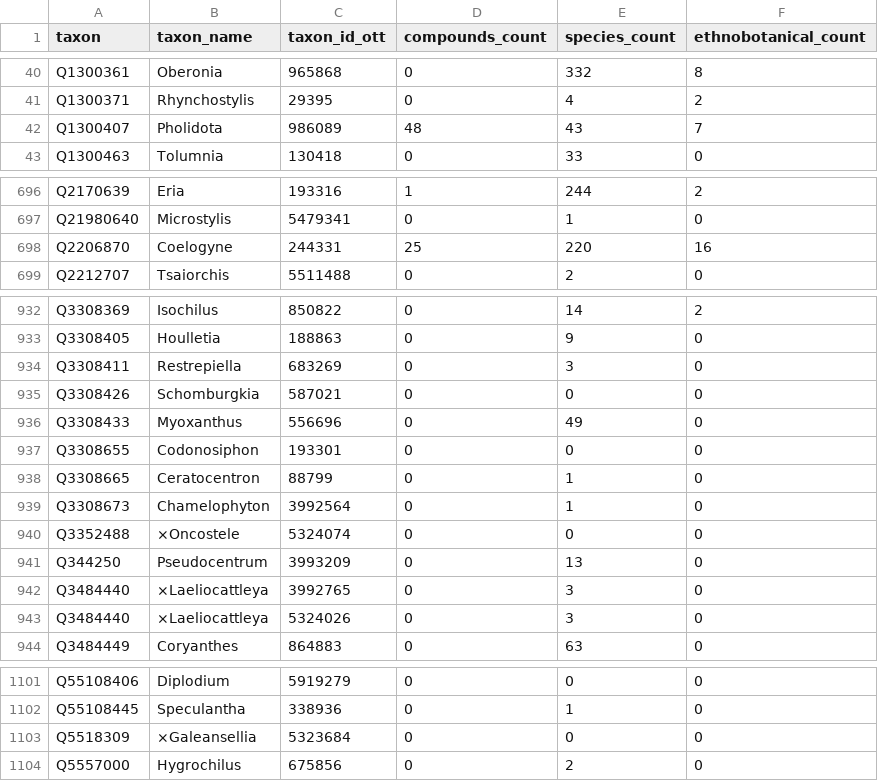
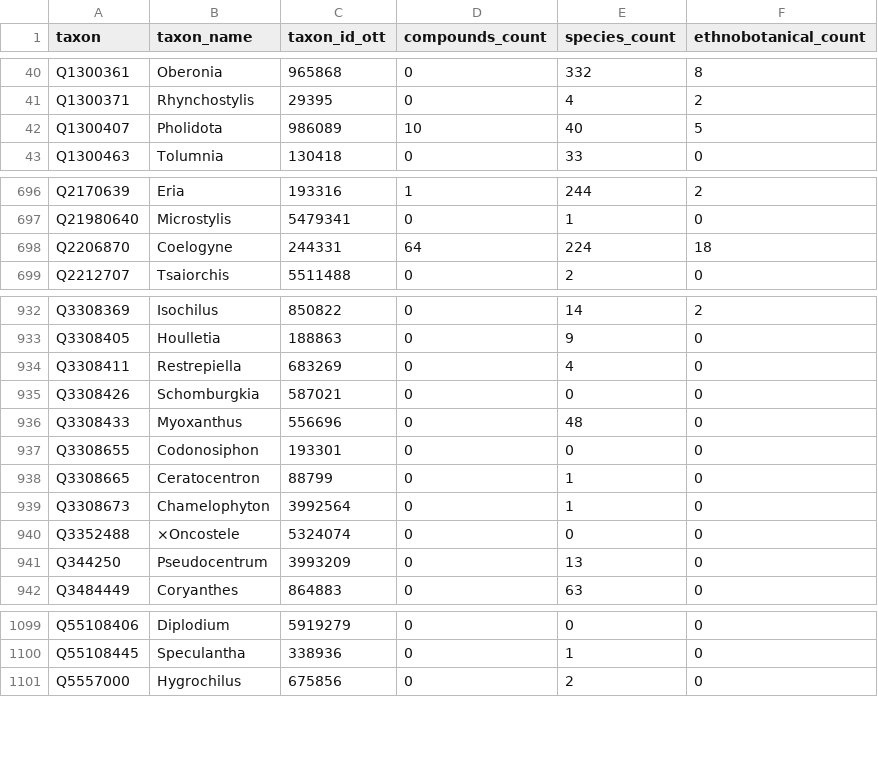
Before and after one commit to Adafede/EthnoBotaPhyWR, a TSV file: data-raw/orchids_table_counts.tsv, drawn as a sheet; only a part is shown, gaps mark what is left out; the diff covers the shown part only.

Commit message:
data: regenerate article outputs and tree caches

```diff
--- a/data-raw/orchids_table_counts.tsv
+++ b/data-raw/orchids_table_counts.tsv
@@ -41,3 +41,3 @@ Q1300361	Oberonia	965868	0	332	8
 Q1300371	Rhynchostylis	29395	0	4	2
-Q1300407	Pholidota	986089	48	43	7
+Q1300407	Pholidota	986089	10	40	5
 Q1300463	Tolumnia	130418	0	33	0
@@ -697,3 +697,3 @@ Q2170639	Eria	193316	1	244	2
 Q21980640	Microstylis	5479341	0	1	0
-Q2206870	Coelogyne	244331	25	220	16
+Q2206870	Coelogyne	244331	64	224	18
 Q2212707	Tsaiorchis	5511488	0	2	0
@@ -933,5 +933,5 @@ Q3308369	Isochilus	850822	0	14	2
 Q3308405	Houlletia	188863	0	9	0
-Q3308411	Restrepiella	683269	0	3	0
+Q3308411	Restrepiella	683269	0	4	0
 Q3308426	Schomburgkia	587021	0	0	0
-Q3308433	Myoxanthus	556696	0	49	0
+Q3308433	Myoxanthus	556696	0	48	0
 Q3308655	Codonosiphon	193301	0	0	0
@@ -941,4 +941,2 @@ Q3352488	×Oncostele	5324074	0	0	0
 Q344250	Pseudocentrum	3993209	0	13	0
-Q3484440	×Laeliocattleya	3992765	0	3	0
-Q3484440	×Laeliocattleya	5324026	0	3	0
 Q3484449	Coryanthes	864883	0	63	0
@@ -1102,3 +1100,2 @@ Q55108406	Diplodium	5919279	0	0	0
 Q55108445	Speculantha	338936	0	1	0
-Q5518309	×Galeansellia	5323684	0	0	0
 Q5557000	Hygrochilus	675856	0	2	0
```
Also changed, not shown: 8 edited cells elsewhere in this file, data-raw/orchids_table_counts_sub.tsv, data-raw/orchids_table_unique_connectivity_classified.tsv, 9 other files.
